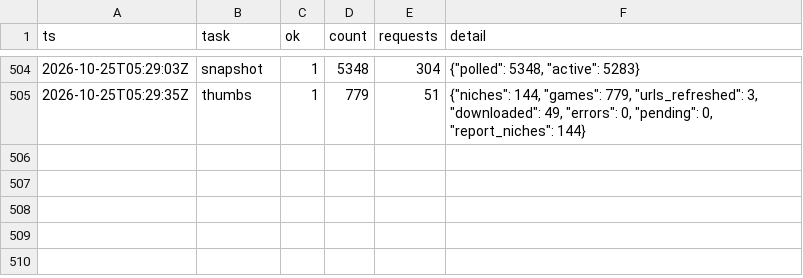
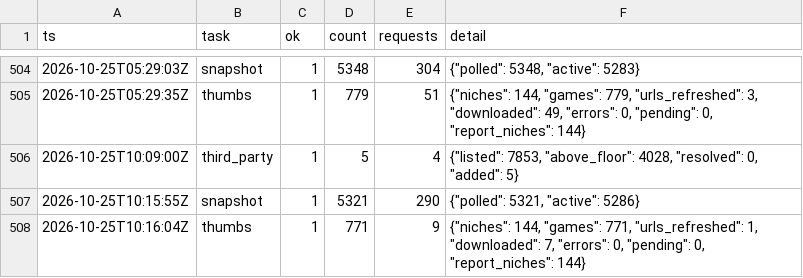
Before and after one commit to Smoove061/roblox-trend-tracker, a CSV file: data/runs.csv, drawn as a sheet; only a part is shown, gaps mark what is left out.

```diff
--- a/data/runs.csv
+++ b/data/runs.csv
@@ -505 +505,4 @@ ts,task,ok,count,requests,detail
 2026-10-25T05:29:35Z,thumbs,1,779,51,"{""niches"": 144, ""games"": 779, ""urls_refreshed"": 3, ""downloaded"": 49, ""errors"": 0, ""pending"": 0, ""report_niches"": 144}"
+2026-10-25T10:09:00Z,third_party,1,5,4,"{""listed"": 7853, ""above_floor"": 4028, ""resolved"": 0, ""added"": 5}"
+2026-10-25T10:15:55Z,snapshot,1,5321,290,"{""polled"": 5321, ""active"": 5286}"
+2026-10-25T10:16:04Z,thumbs,1,771,9,"{""niches"": 144, ""games"": 771, ""urls_refreshed"": 1, ""downloaded"": 7, ""errors"": 0, ""pending"": 0, ""report_niches"": 144}"
```
Also changed, not shown: data/game_status.csv, 38 other files.
